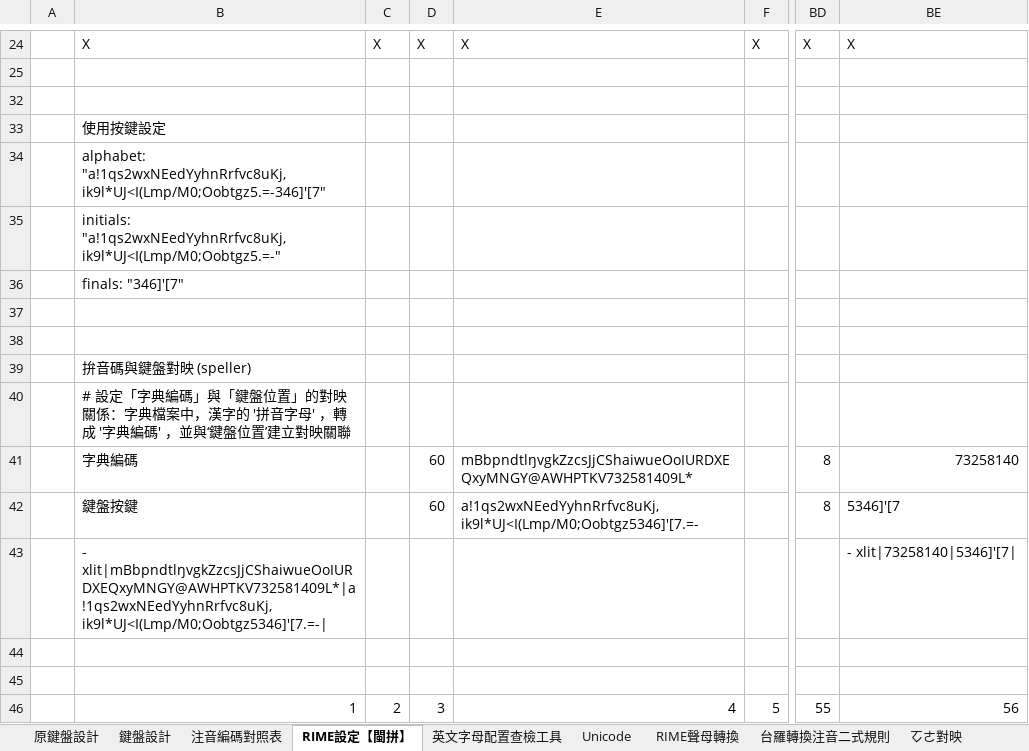
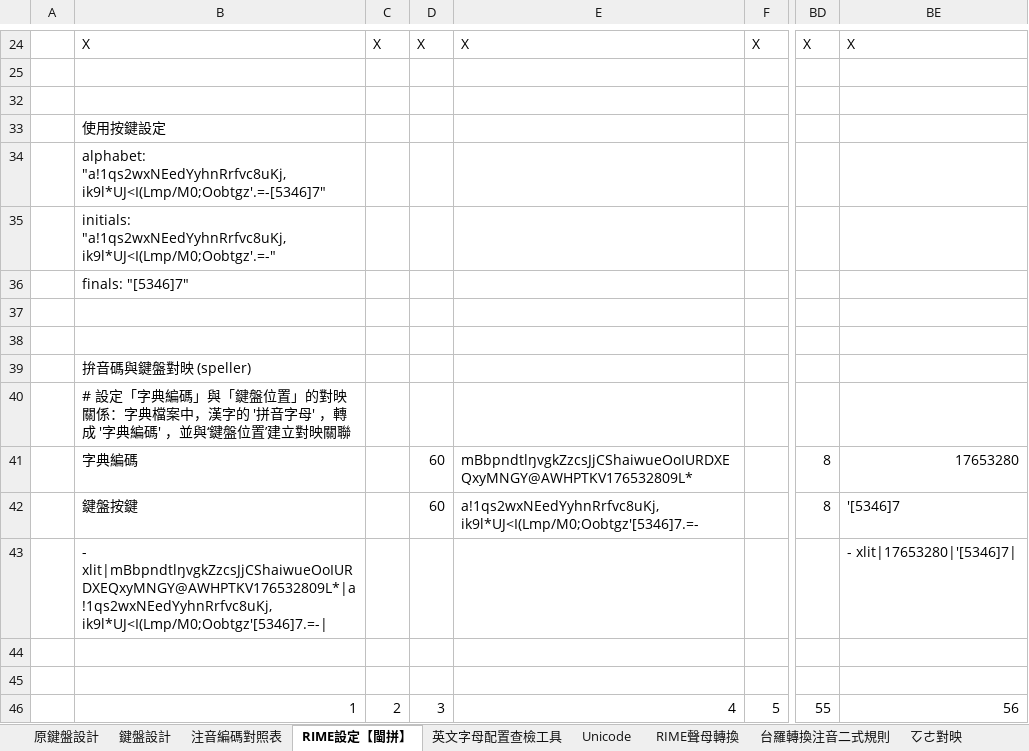
Before and after one commit to AlanJui/rime-tlpa, an Excel workbook: docs/鍵盤設計規格_台語注音及注音二式.xlsx, sheet RIME設定【閩拼】, drawn as a sheet; only a part is shown, gaps mark what is left out; values as stored, in another font and other column widths than the file's, no cell formats; the diff covers the shown part only; the diff names each change by its address in the sheet, - before the commit and + after, or states it on an @@ line.

```diff
--- a/docs/鍵盤設計規格_台語注音及注音二式.xlsx (sheet RIME設定【閩拼】)
+++ b/docs/鍵盤設計規格_台語注音及注音二式.xlsx (sheet RIME設定【閩拼】)
-B34: alphabet: "a!1qs2wxNEedYyhnRrfvc8uKj,ik9l*UJ<I(Lmp/M0;Oobtgz5.=-346]'[7"
+B34: alphabet: "a!1qs2wxNEedYyhnRrfvc8uKj,ik9l*UJ<I(Lmp/M0;Oobtgz'.=-[5346]7"
-B35: initials: "a!1qs2wxNEedYyhnRrfvc8uKj,ik9l*UJ<I(Lmp/M0;Oobtgz5.=-"
+B35: initials: "a!1qs2wxNEedYyhnRrfvc8uKj,ik9l*UJ<I(Lmp/M0;Oobtgz'.=-"
-B36: finals: "346]'[7"
+B36: finals: "[5346]7"
-E41: mBbpndtlŋvgkZzcsJjCShaiwueOoIURDXEQxyMNGY@AWHPTKV732581409L*
+E41: mBbpndtlŋvgkZzcsJjCShaiwueOoIURDXEQxyMNGY@AWHPTKV176532809L*
-BE41: 73258140
+BE41: 17653280
-E42: a!1qs2wxNEedYyhnRrfvc8uKj,ik9l*UJ<I(Lmp/M0;Oobtgz5346]'[7.=-
+E42: a!1qs2wxNEedYyhnRrfvc8uKj,ik9l*UJ<I(Lmp/M0;Oobtgz'[5346]7.=-
-BE42: 5346]'[7
+BE42: '[5346]7
-B43: - xlit|mBbpndtlŋvgkZzcsJjCShaiwueOoIURDXEQxyMNGY@AWHPTKV732581409L*|a!1qs2wxNEedYyhnRrfvc8uKj,ik9l*UJ<I(Lmp/M0;Oobtgz5346]'[7.=-|
+B43: - xlit|mBbpndtlŋvgkZzcsJjCShaiwueOoIURDXEQxyMNGY@AWHPTKV176532809L*|a!1qs2wxNEedYyhnRrfvc8uKj,ik9l*UJ<I(Lmp/M0;Oobtgz'[5346]7.=-|
-BE43: - xlit|73258140|5346]'[7|
+BE43: - xlit|17653280|'[5346]7|
```
Also changed, not shown: 2 added rows, 2 removed rows and 111 edited cells elsewhere in this sheet, sheet 注音編碼對照表, cell formats, formulas that keep their value, 1 other file.
